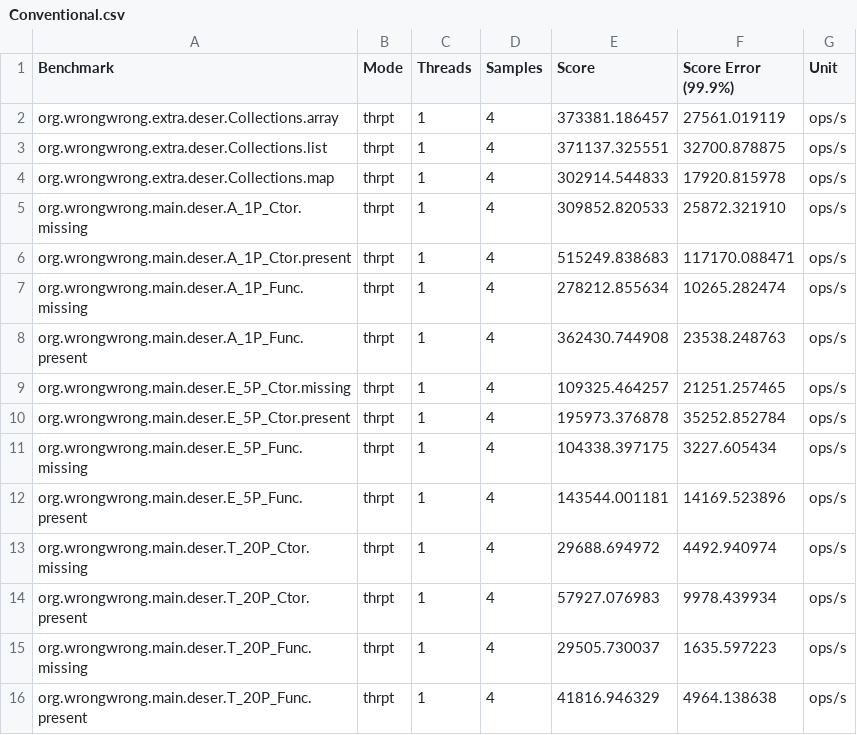
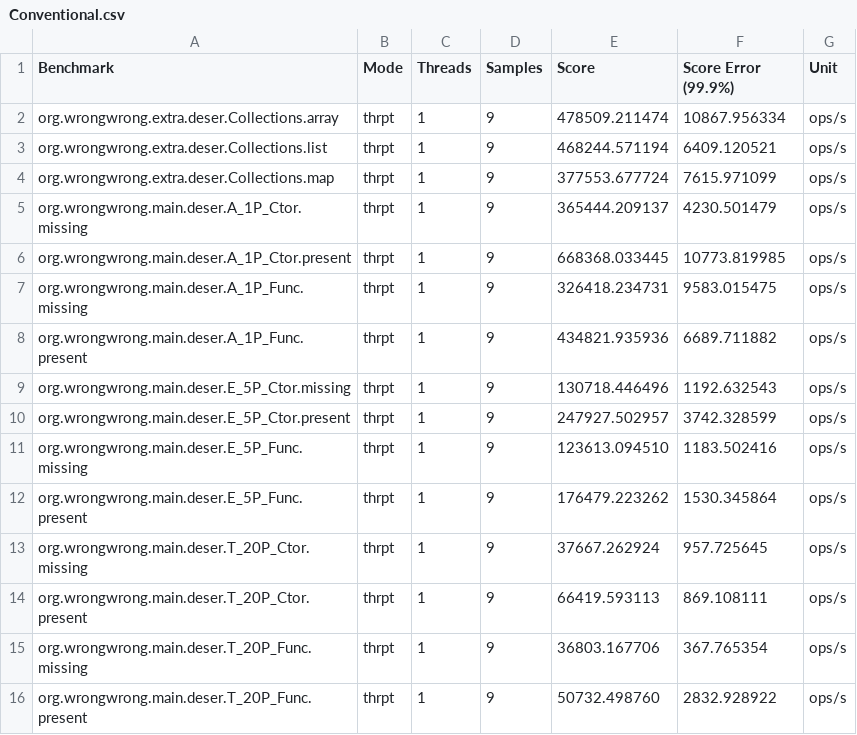
Before and after one commit to ProjectMapK/kogera-benchmark, a CSV file: ci-reports/StrictNullChecksOriginal-thrpt/Conventional.csv, drawn as a sheet.

```diff
--- a/ci-reports/StrictNullChecksOriginal-thrpt/Conventional.csv
+++ b/ci-reports/StrictNullChecksOriginal-thrpt/Conventional.csv
@@ -1,16 +1,16 @@
 "Benchmark","Mode","Threads","Samples","Score","Score Error (99.9%)","Unit"
-"org.wrongwrong.extra.deser.Collections.array","thrpt",1,4,373381.186457,27561.019119,"ops/s"
-"org.wrongwrong.extra.deser.Collections.list","thrpt",1,4,371137.325551,32700.878875,"ops/s"
-"org.wrongwrong.extra.deser.Collections.map","thrpt",1,4,302914.544833,17920.815978,"ops/s"
-"org.wrongwrong.main.deser.A_1P_Ctor.missing","thrpt",1,4,309852.820533,25872.321910,"ops/s"
-"org.wrongwrong.main.deser.A_1P_Ctor.present","thrpt",1,4,515249.838683,117170.088471,"ops/s"
-"org.wrongwrong.main.deser.A_1P_Func.missing","thrpt",1,4,278212.855634,10265.282474,"ops/s"
-"org.wrongwrong.main.deser.A_1P_Func.present","thrpt",1,4,362430.744908,23538.248763,"ops/s"
-"org.wrongwrong.main.deser.E_5P_Ctor.missing","thrpt",1,4,109325.464257,21251.257465,"ops/s"
-"org.wrongwrong.main.deser.E_5P_Ctor.present","thrpt",1,4,195973.376878,35252.852784,"ops/s"
-"org.wrongwrong.main.deser.E_5P_Func.missing","thrpt",1,4,104338.397175,3227.605434,"ops/s"
-"org.wrongwrong.main.deser.E_5P_Func.present","thrpt",1,4,143544.001181,14169.523896,"ops/s"
-"org.wrongwrong.main.deser.T_20P_Ctor.missing","thrpt",1,4,29688.694972,4492.940974,"ops/s"
-"org.wrongwrong.main.deser.T_20P_Ctor.present","thrpt",1,4,57927.076983,9978.439934,"ops/s"
-"org.wrongwrong.main.deser.T_20P_Func.missing","thrpt",1,4,29505.730037,1635.597223,"ops/s"
-"org.wrongwrong.main.deser.T_20P_Func.present","thrpt",1,4,41816.946329,4964.138638,"ops/s"
+"org.wrongwrong.extra.deser.Collections.array","thrpt",1,9,478509.211474,10867.956334,"ops/s"
+"org.wrongwrong.extra.deser.Collections.list","thrpt",1,9,468244.571194,6409.120521,"ops/s"
+"org.wrongwrong.extra.deser.Collections.map","thrpt",1,9,377553.677724,7615.971099,"ops/s"
+"org.wrongwrong.main.deser.A_1P_Ctor.missing","thrpt",1,9,365444.209137,4230.501479,"ops/s"
+"org.wrongwrong.main.deser.A_1P_Ctor.present","thrpt",1,9,668368.033445,10773.819985,"ops/s"
+"org.wrongwrong.main.deser.A_1P_Func.missing","thrpt",1,9,326418.234731,9583.015475,"ops/s"
+"org.wrongwrong.main.deser.A_1P_Func.present","thrpt",1,9,434821.935936,6689.711882,"ops/s"
+"org.wrongwrong.main.deser.E_5P_Ctor.missing","thrpt",1,9,130718.446496,1192.632543,"ops/s"
+"org.wrongwrong.main.deser.E_5P_Ctor.present","thrpt",1,9,247927.502957,3742.328599,"ops/s"
+"org.wrongwrong.main.deser.E_5P_Func.missing","thrpt",1,9,123613.094510,1183.502416,"ops/s"
+"org.wrongwrong.main.deser.E_5P_Func.present","thrpt",1,9,176479.223262,1530.345864,"ops/s"
+"org.wrongwrong.main.deser.T_20P_Ctor.missing","thrpt",1,9,37667.262924,957.725645,"ops/s"
+"org.wrongwrong.main.deser.T_20P_Ctor.present","thrpt",1,9,66419.593113,869.108111,"ops/s"
+"org.wrongwrong.main.deser.T_20P_Func.missing","thrpt",1,9,36803.167706,367.765354,"ops/s"
+"org.wrongwrong.main.deser.T_20P_Func.present","thrpt",1,9,50732.498760,2832.928922,"ops/s"
```
Also changed, not shown: ci-reports/BasicDeserialize-thrpt/Present.csv, ci-reports/StrictNullChecksKogera-thrpt/Present.csv, 21 other files.
